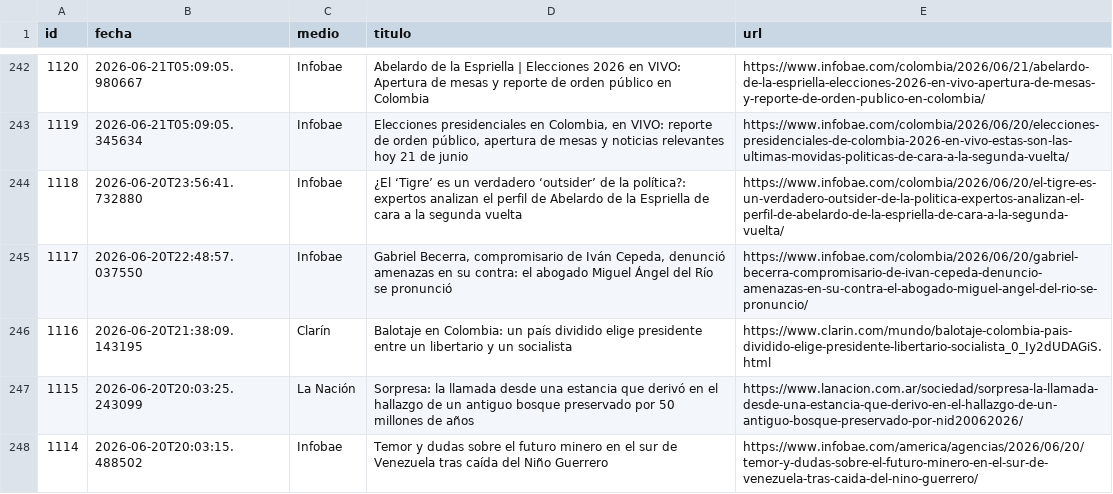
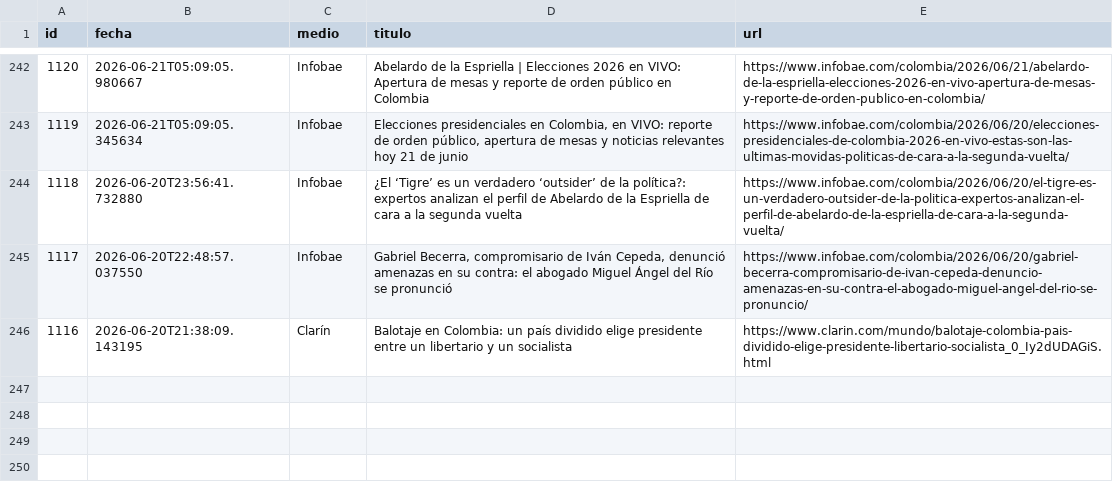
Before and after one commit to ElvisChatzky/BusProyect, a CSV file: data/historico.csv, drawn as a sheet; only a part is shown, gaps mark what is left out; the diff names each change by its address in the sheet, - before the commit and + after, or states it on an @@ line.

```diff
--- a/data/historico.csv
+++ b/data/historico.csv
-row 247: 1115 | 2026-06-20T20:03:25.243099 | La Nación | Sorpresa: la llamada desde una estancia que derivó en el hallazgo de un antiguo bosque preservado por 50 millones de años | https://www.lanacion.com.ar/sociedad/sorpresa-la-llamada-desde-una-estancia-que-derivo-en-el-hallazgo-de-un-antiguo-bosque-preservado-por-nid20062026/
-row 248: 1114 | 2026-06-20T20:03:15.488502 | Infobae | Temor y dudas sobre el futuro minero en el sur de Venezuela tras caída del Niño Guerrero | https://www.infobae.com/america/agencias/2026/06/20/temor-y-dudas-sobre-el-futuro-minero-en-el-sur-de-venezuela-tras-caida-del-nino-guerrero/
```
Also changed, not shown: 1 other file.
